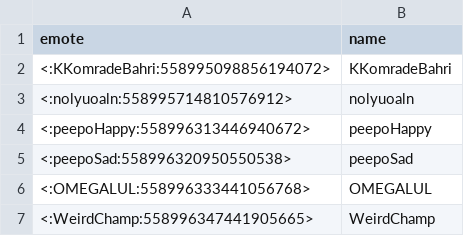
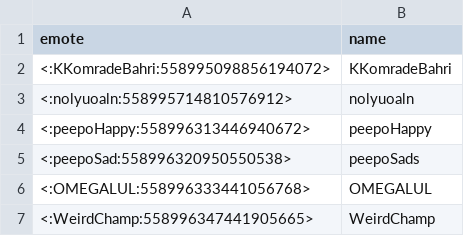
Before and after one commit to Descrout/dolore-bot, a CSV file: emotes.csv, drawn as a sheet; only a part is shown.

Commit message:
test

```diff
--- a/emotes.csv
+++ b/emotes.csv
@@ -4,3 +4,3 @@ emote,name
 <:peepoHappy:558996313446940672>,peepoHappy
-<:peepoSad:558996320950550538>,peepoSad
+<:peepoSad:558996320950550538>,peepoSads
 <:OMEGALUL:558996333441056768>,OMEGALUL
```
